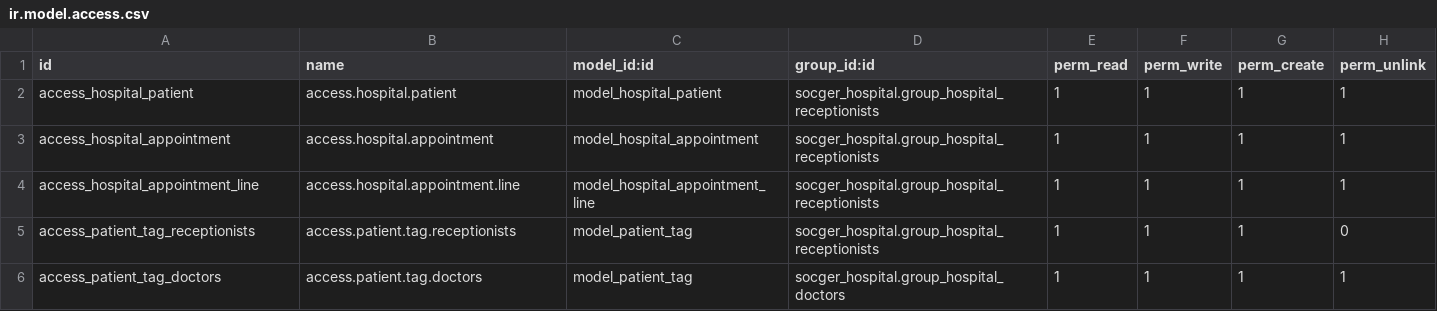
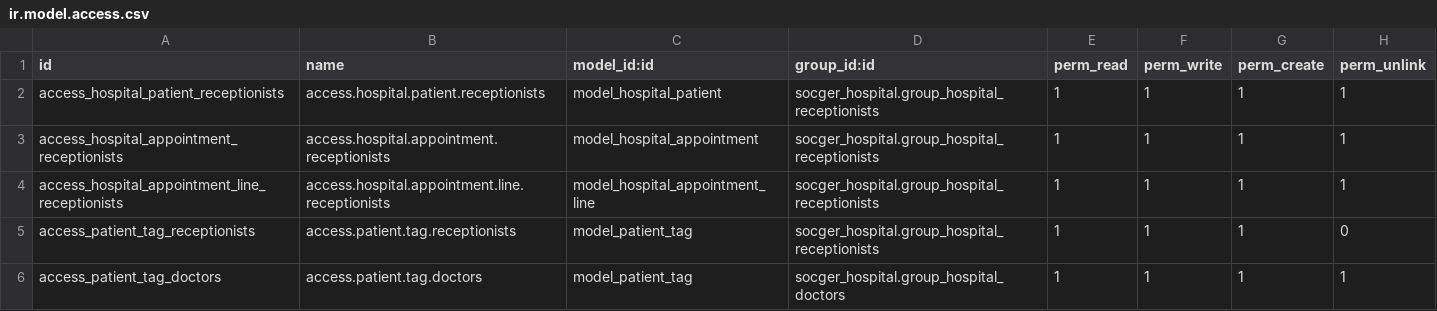
Before and after one commit to socger/odoo-18-tutorial, a CSV file: odoo/custom/src/private/socger_hospital/security/ir.model.access.csv, drawn as a sheet.

Commit message:
Refactor hospital module: update categories, enhance appointment and patient models, improve security access, and add unit tests

```diff
--- a/odoo/custom/src/private/socger_hospital/security/ir.model.access.csv
+++ b/odoo/custom/src/private/socger_hospital/security/ir.model.access.csv
@@ -1,5 +1,5 @@
 id,name,model_id:id,group_id:id,perm_read,perm_write,perm_create,perm_unlink
-access_hospital_patient,access.hospital.patient,model_hospital_patient,socger_hospital.group_hospital_receptionists,1,1,1,1
-access_hospital_appointment,access.hospital.appointment,model_hospital_appointment,socger_hospital.group_hospital_receptionists,1,1,1,1
-access_hospital_appointment_line,access.hospital.appointment.line,model_hospital_appointment_line,socger_hospital.group_hospital_receptionists,1,1,1,1
+access_hospital_patient_receptionists,access.hospital.patient.receptionists,model_hospital_patient,socger_hospital.group_hospital_receptionists,1,1,1,1
+access_hospital_appointment_receptionists,access.hospital.appointment.receptionists,model_hospital_appointment,socger_hospital.group_hospital_receptionists,1,1,1,1
+access_hospital_appointment_line_receptionists,access.hospital.appointment.line.receptionists,model_hospital_appointment_line,socger_hospital.group_hospital_receptionists,1,1,1,1
 access_patient_tag_receptionists,access.patient.tag.receptionists,model_patient_tag,socger_hospital.group_hospital_receptionists,1,1,1,0
```
Also changed, not shown: 14 other files.
